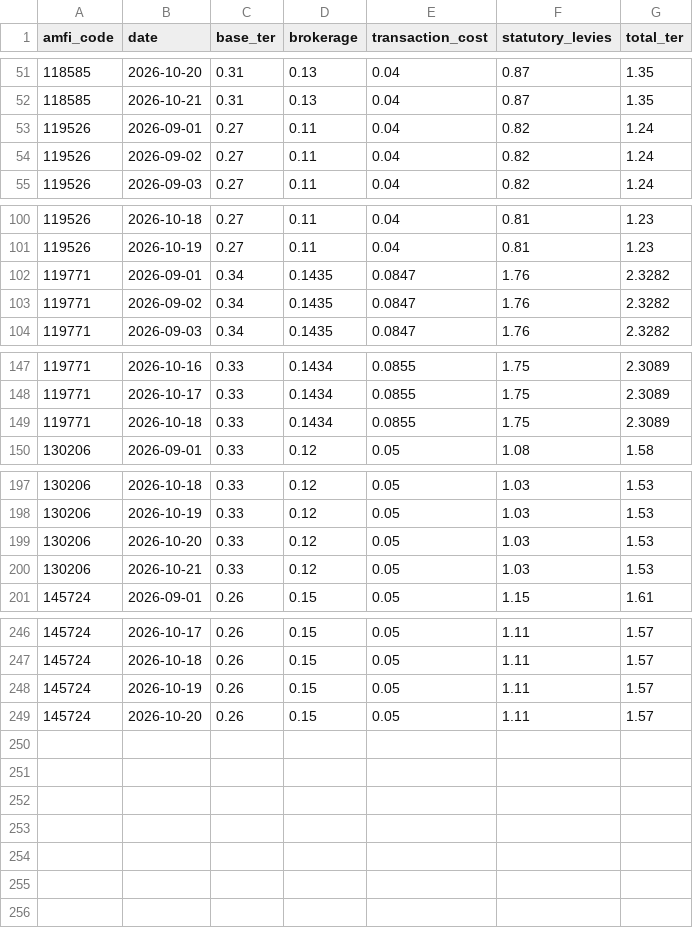
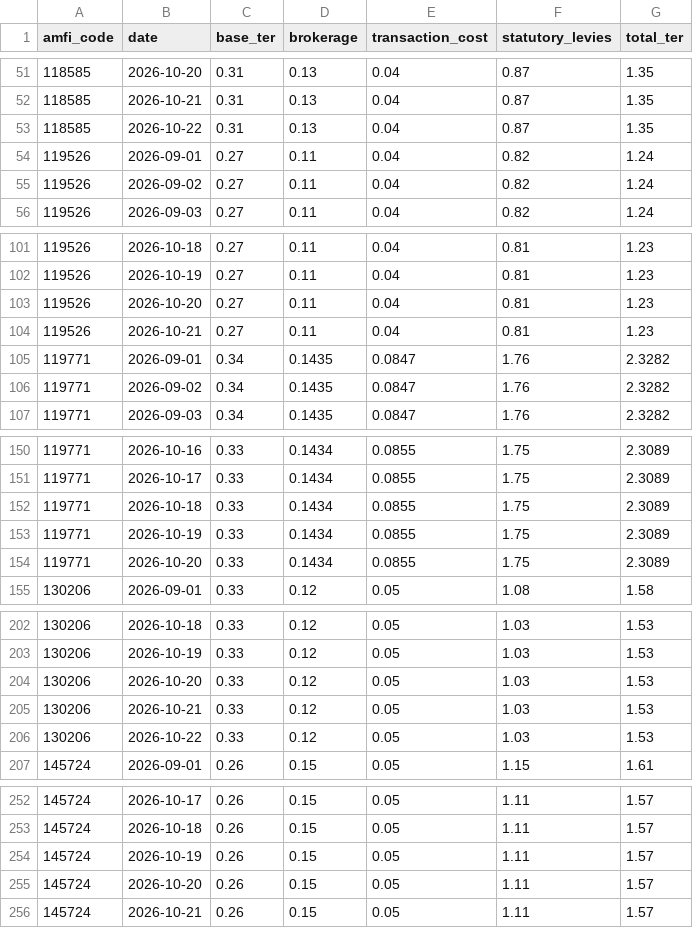
Before and after one commit to Quantifiers-2014/mf-analysis, a CSV file: published/ter.csv, drawn as a sheet; only a part is shown, gaps mark what is left out; the diff names each change by its address in the sheet, - before the commit and + after, or states it on an @@ line.

```diff
--- a/published/ter.csv
+++ b/published/ter.csv
+row 53: 118585 | 2026-10-22 | 0.31 | 0.13 | 0.04 | 0.87 | 1.35
+row 103: 119526 | 2026-10-20 | 0.27 | 0.11 | 0.04 | 0.81 | 1.23
+row 104: 119526 | 2026-10-21 | 0.27 | 0.11 | 0.04 | 0.81 | 1.23
+row 153: 119771 | 2026-10-19 | 0.33 | 0.1434 | 0.0855 | 1.75 | 2.3089
+row 154: 119771 | 2026-10-20 | 0.33 | 0.1434 | 0.0855 | 1.75 | 2.3089
+row 206: 130206 | 2026-10-22 | 0.33 | 0.12 | 0.05 | 1.03 | 1.53
+row 256: 145724 | 2026-10-21 | 0.26 | 0.15 | 0.05 | 1.11 | 1.57
```
Also changed, not shown: published/nav.csv.
